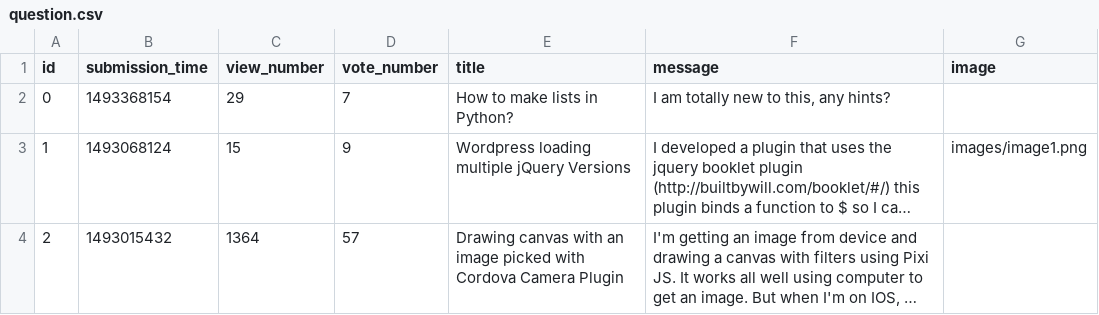
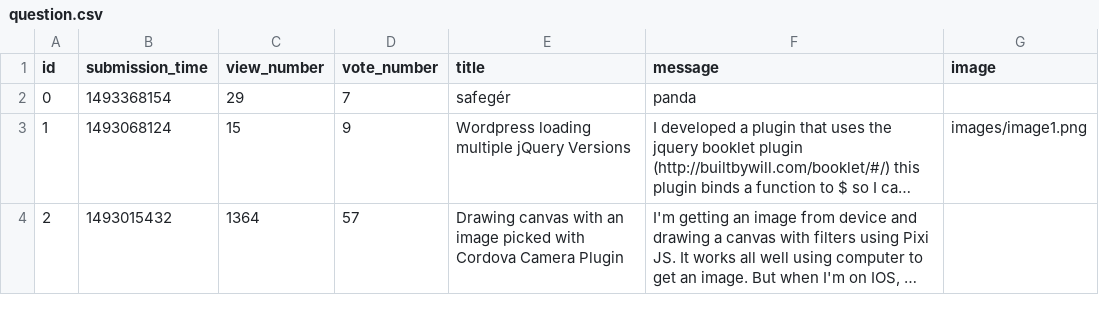
Before and after one commit to kolosg/ask-mate-python, a CSV file: templates/question.csv, drawn as a sheet; long unchanged cells end in …; the diff names each change by its address in the sheet, - before the commit and + after, or states it on an @@ line.

Commit message:
edit question feature implemented

```diff
--- a/templates/question.csv
+++ b/templates/question.csv
-E2 (title): How to make lists in Python?
+E2 (title): safegér
-F2 (message): I am totally new to this, any hints?
+F2 (message): panda
```
Also changed, not shown: 3 other files.
